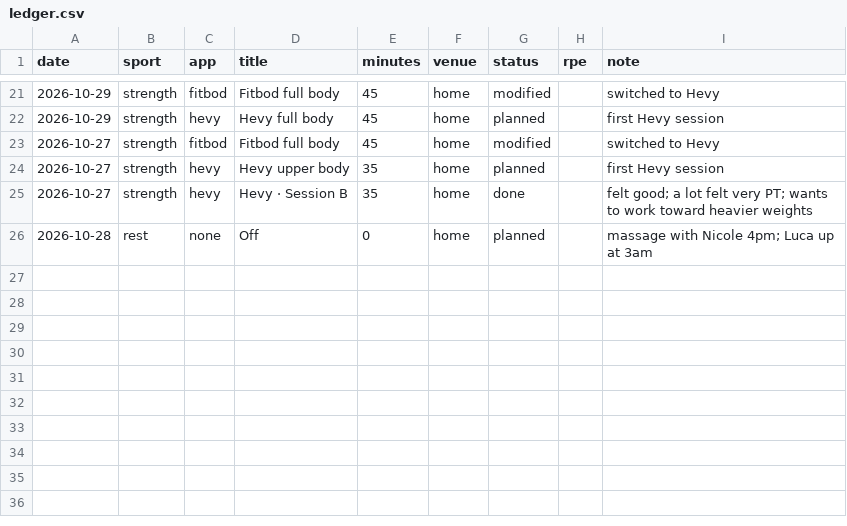
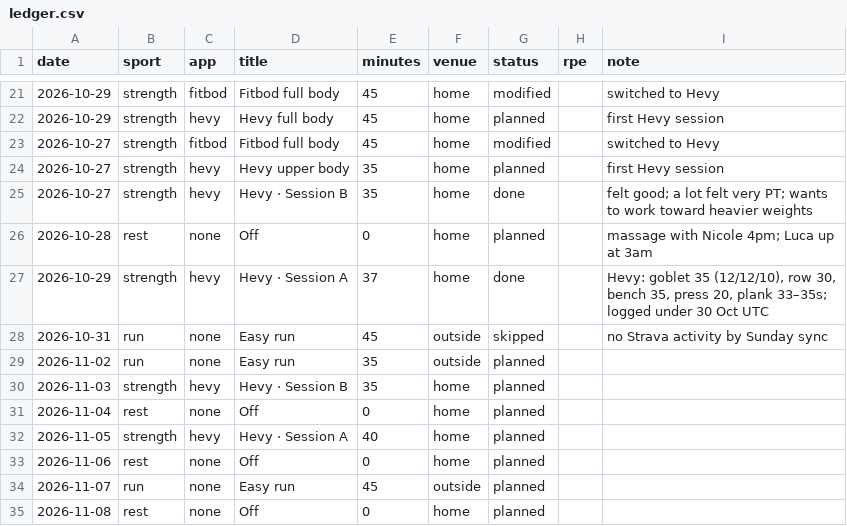
Before and after one commit to sjhansen3/workout_tracker, a CSV file: data/ledger.csv, drawn as a sheet; only a part is shown, gaps mark what is left out.

```diff
--- a/data/ledger.csv
+++ b/data/ledger.csv
@@ -26 +26,10 @@ date,sport,app,title,minutes,venue,status,rpe,note
 2026-10-28,rest,none,Off,0,home,planned,,massage with Nicole 4pm; Luca up at 3am
+2026-10-29,strength,hevy,Hevy · Session A,37,home,done,,"Hevy: goblet 35 (12/12/10), row 30, bench 35, press 20, plank 33–35s; logged under 30 Oct UTC"
+2026-10-31,run,none,Easy run,45,outside,skipped,,no Strava activity by Sunday sync
+2026-11-02,run,none,Easy run,35,outside,planned,,
+2026-11-03,strength,hevy,Hevy · Session B,35,home,planned,,
+2026-11-04,rest,none,Off,0,home,planned,,
+2026-11-05,strength,hevy,Hevy · Session A,40,home,planned,,
+2026-11-06,rest,none,Off,0,home,planned,,
+2026-11-07,run,none,Easy run,45,outside,planned,,
+2026-11-08,rest,none,Off,0,home,planned,,
```
Also changed, not shown: 7 other files.
